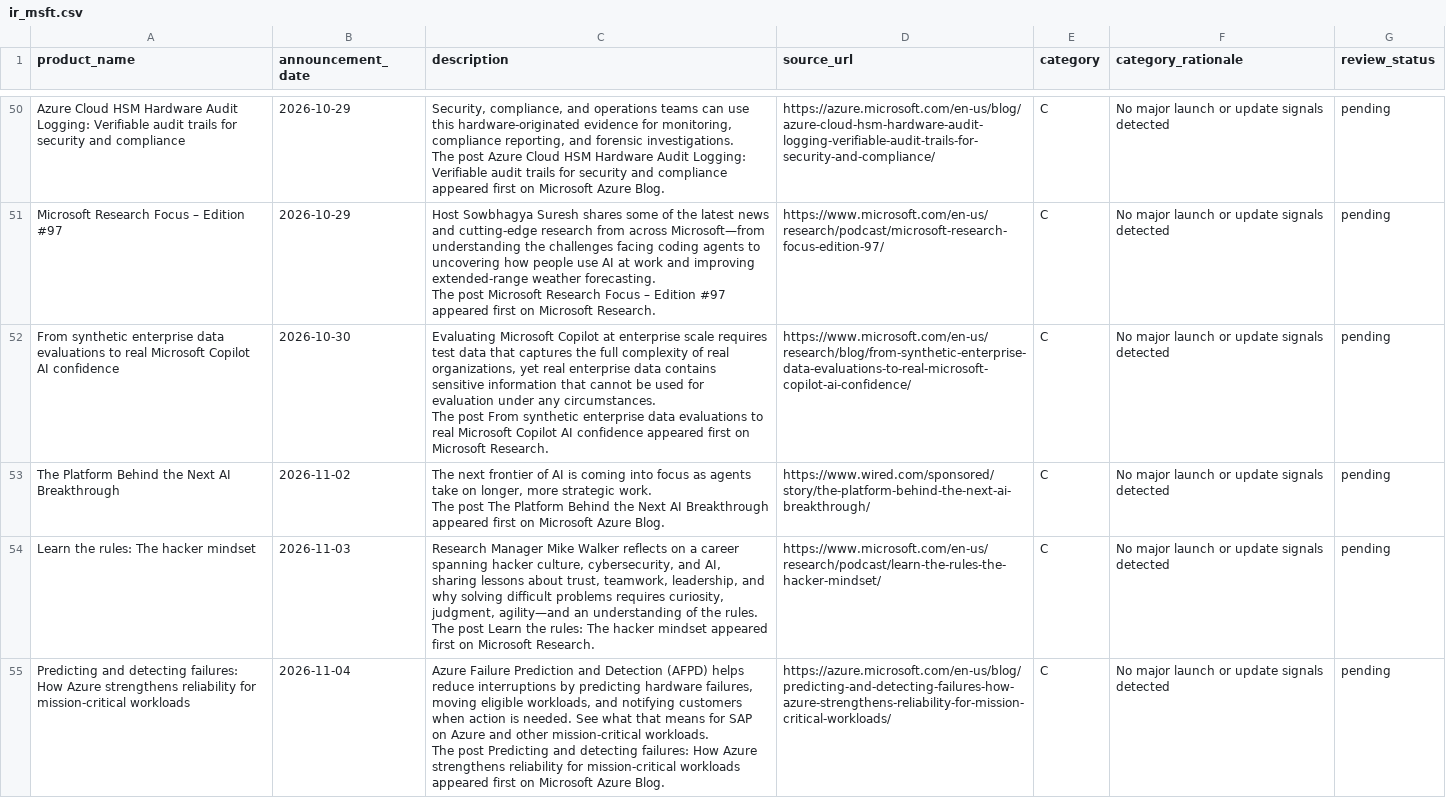
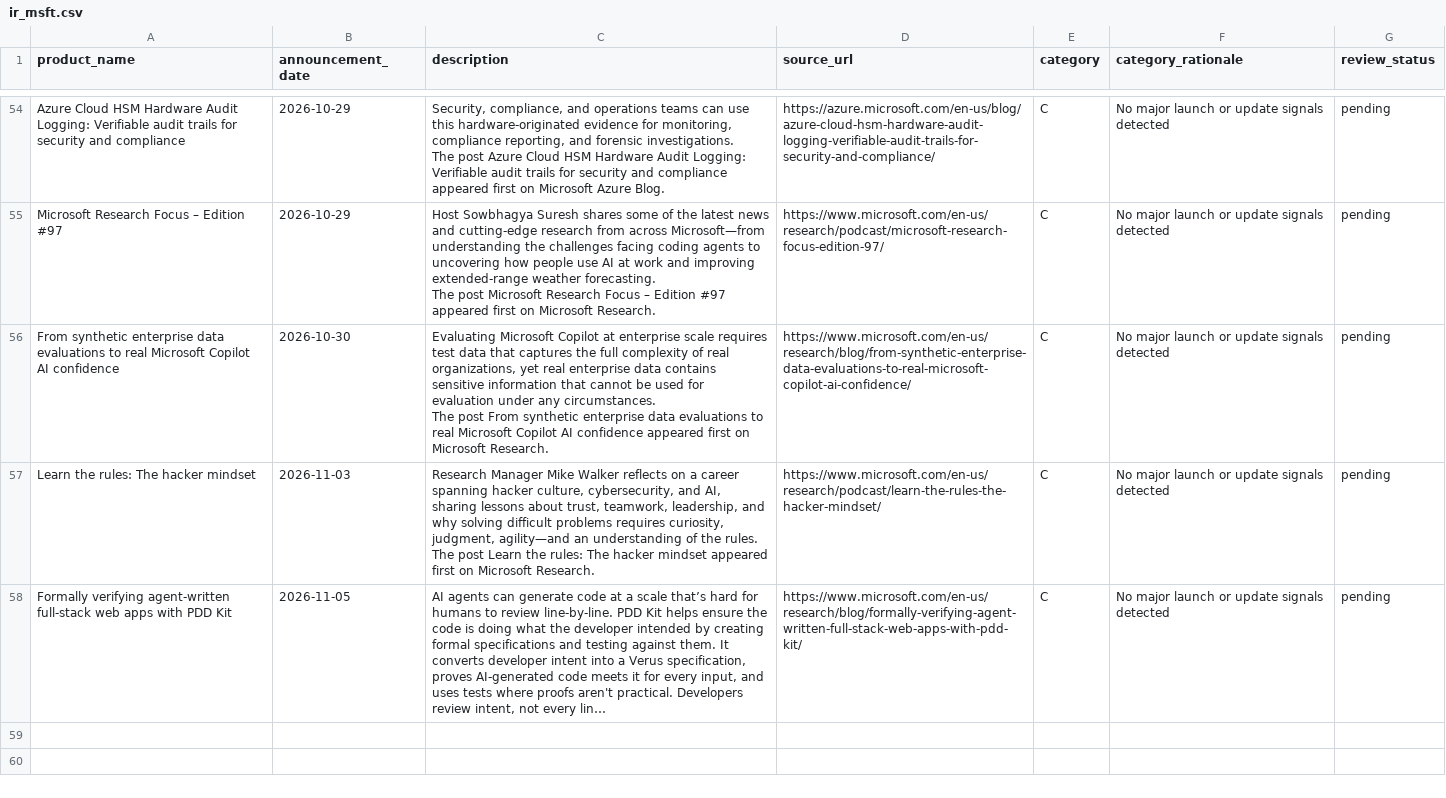
Before and after one commit to tienspz/AICOR, a CSV file: data/raw/ir/ir_msft.csv, drawn as a sheet; only a part is shown, gaps mark what is left out; the shorter side is filled out with more unchanged rows; long unchanged cells end in …; the diff covers the shown part only.

```diff
--- a/data/raw/ir/ir_msft.csv
+++ b/data/raw/ir/ir_msft.csv
@@ -75,7 +83,3 @@ From synthetic enterprise data evaluations to real Microsoft Copilot AI confiden
 The post From synthetic enterprise data evaluations to real Microsoft Copilot AI confidence appeared first on Microsoft Research.",https://www.microsoft.com/en-us/research/blog/from-synthetic-enterprise-data-evaluations-to-real-microsoft-copilot-ai-confidence/,C,No major launch or update signals detected,pending
-The Platform Behind the Next AI Breakthrough,2026-11-02,"The next frontier of AI is coming into focus as agents take on longer, more strategic work.
-The post The Platform Behind the Next AI Breakthrough appeared first on Microsoft Azure Blog.",https://www.wired.com/sponsored/story/the-platform-behind-the-next-ai-breakthrough/,C,No major launch or update signals detected,pending
 Learn the rules: The hacker mindset,2026-11-03,"Research Manager Mike Walker reflects on a career spanning hacker culture, cybersecurity, and AI, sharing lessons about trust, teamwork, leadership, and why solving difficult problems requires curiosity, judgment, agility—and an understanding of the rules.
 The post Learn the rules: The hacker mindset appeared first on Microsoft Research.",https://www.microsoft.com/en-us/research/podcast/learn-the-rules-the-hacker-mindset/,C,No major launch or update signals detected,pending
-Predicting and detecting failures: How Azure strengthens reliability for mission-critical workloads,2026-11-04,"Azure Failure Prediction and Detection (AFPD) helps reduce interruptions by predicting hardware failures, moving eligible workloads, and notifying customers when action is needed. See what that means for SAP on Azure and other mission-critical workloads.
-The post Predicting and detecting failures: How Azure strengthens reliability for mission-critical workloads appeared first on Microsoft Azure Blog.",https://azure.microsoft.com/en-us/blog/predicting-and-detecting-failures-how-azure-strengthens-reliability-for-mission-critical-workloads/,C,No major launch or update signals detected,pending
```
Also changed, not shown: 4 added rows and 2 removed rows elsewhere in this file, data/processed/ai_products.csv, data/raw/ir/manifest.csv, 25 other files.
